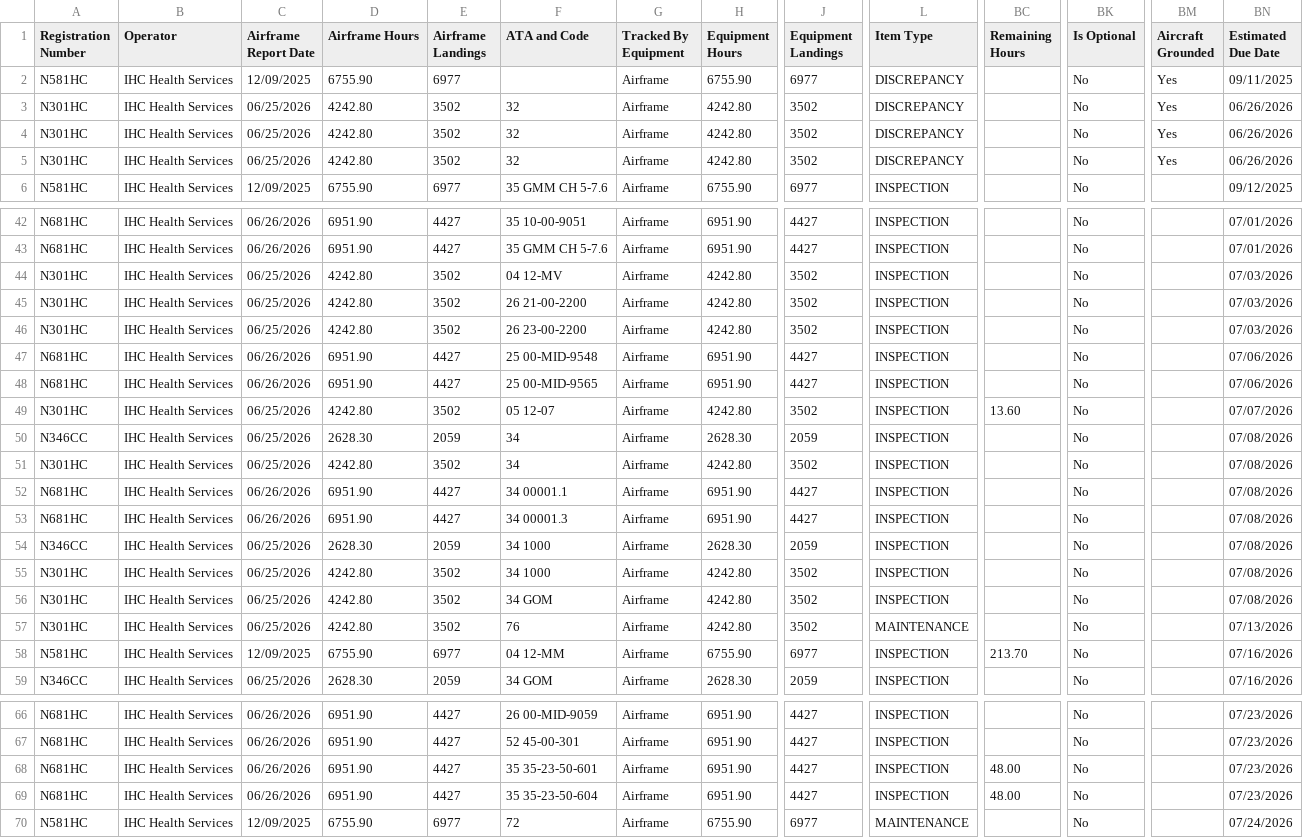
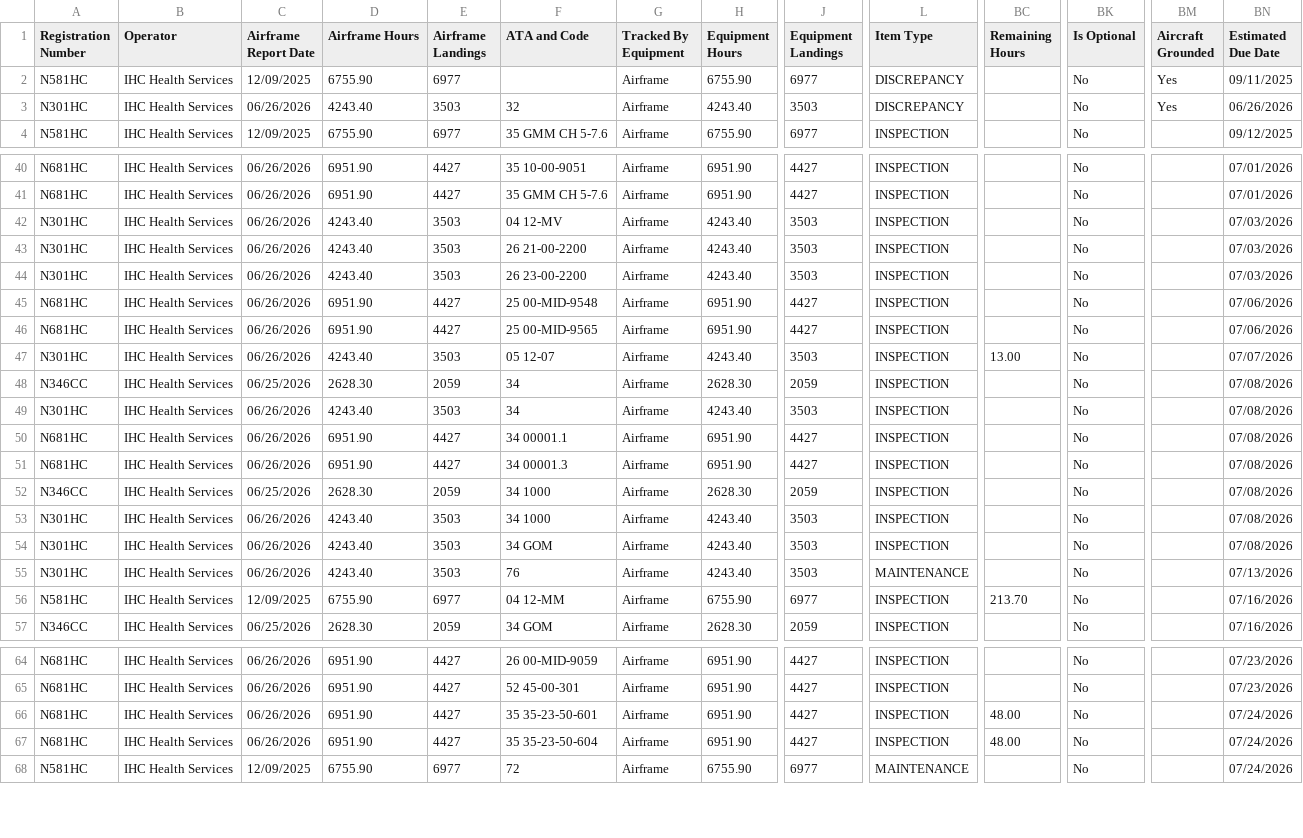
Before and after one commit to natehorst240-sketch/Jet-Dashboard, a CSV file: data/jet-due-list.csv, drawn as a sheet; only a part is shown, gaps mark what is left out; removed rows and columns are numbered as before the commit, all else as after; rows hold the shown columns only; the diff covers the shown part only; the diff names each change by its address in the sheet, - before the commit and + after, or states it on an @@ line.

```diff
--- a/data/jet-due-list.csv
+++ b/data/jet-due-list.csv
-C3 (Airframe Report Date): 06/25/2026
+C3 (Airframe Report Date): 06/26/2026
-D3 (Airframe Hours): 4242.80
+D3 (Airframe Hours): 4243.40
-E3 (Airframe Landings): 3502
+E3 (Airframe Landings): 3503
-H3 (Equipment Hours): 4242.80
+H3 (Equipment Hours): 4243.40
-J3 (Equipment Landings): 3502
+J3 (Equipment Landings): 3503
-row 4: N301HC | IHC Health Services | 06/25/2026 | 4242.80 | 3502 | 32 | Airframe | 4242.80 | 3502 | DISCREPANCY |  | No | Yes | 06/26/2026
-row 5: N301HC | IHC Health Services | 06/25/2026 | 4242.80 | 3502 | 32 | Airframe | 4242.80 | 3502 | DISCREPANCY |  | No | Yes | 06/26/2026
-C42:C44 (Airframe Report Date): 06/25/2026
+C42:C44 (Airframe Report Date): 06/26/2026
-D42:D44 (Airframe Hours): 4242.80
+D42:D44 (Airframe Hours): 4243.40
-E42:E44 (Airframe Landings): 3502
+E42:E44 (Airframe Landings): 3503
-H42:H44 (Equipment Hours): 4242.80
+H42:H44 (Equipment Hours): 4243.40
-J42:J44 (Equipment Landings): 3502
+J42:J44 (Equipment Landings): 3503
-C47 (Airframe Report Date): 06/25/2026
+C47 (Airframe Report Date): 06/26/2026
-D47 (Airframe Hours): 4242.80
+D47 (Airframe Hours): 4243.40
-E47 (Airframe Landings): 3502
+E47 (Airframe Landings): 3503
-H47 (Equipment Hours): 4242.80
+H47 (Equipment Hours): 4243.40
-J47 (Equipment Landings): 3502
+J47 (Equipment Landings): 3503
-BC47 (Remaining Hours): 13.60
+BC47 (Remaining Hours): 13.00
-C49 (Airframe Report Date): 06/25/2026
+C49 (Airframe Report Date): 06/26/2026
-D49 (Airframe Hours): 4242.80
+D49 (Airframe Hours): 4243.40
-E49 (Airframe Landings): 3502
+E49 (Airframe Landings): 3503
-H49 (Equipment Hours): 4242.80
+H49 (Equipment Hours): 4243.40
-J49 (Equipment Landings): 3502
+J49 (Equipment Landings): 3503
-C53:C55 (Airframe Report Date): 06/25/2026
+C53:C55 (Airframe Report Date): 06/26/2026
-D53:D55 (Airframe Hours): 4242.80
+D53:D55 (Airframe Hours): 4243.40
-E53:E55 (Airframe Landings): 3502
+E53:E55 (Airframe Landings): 3503
-H53:H55 (Equipment Hours): 4242.80
+H53:H55 (Equipment Hours): 4243.40
-J53:J55 (Equipment Landings): 3502
+J53:J55 (Equipment Landings): 3503
-BN66:BN67 (Estimated Due Date): 07/23/2026
+BN66:BN67 (Estimated Due Date): 07/24/2026
```
Also changed, not shown: 79 edited cells elsewhere in this file, 1 other file.
